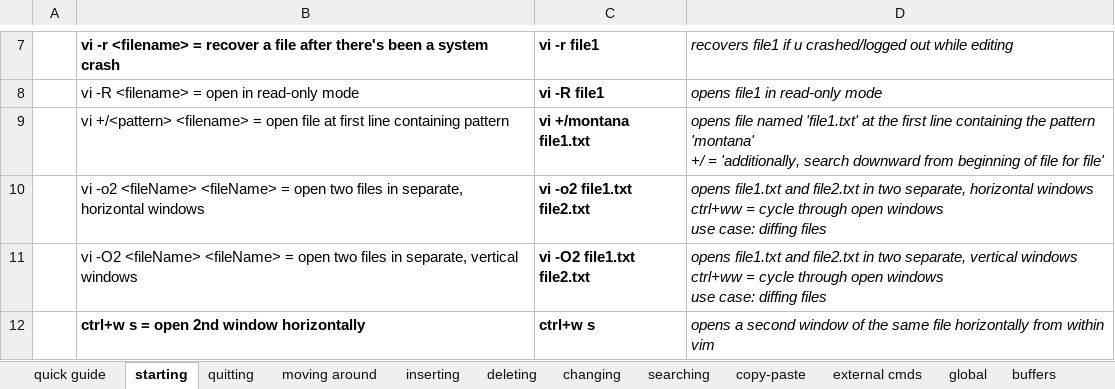
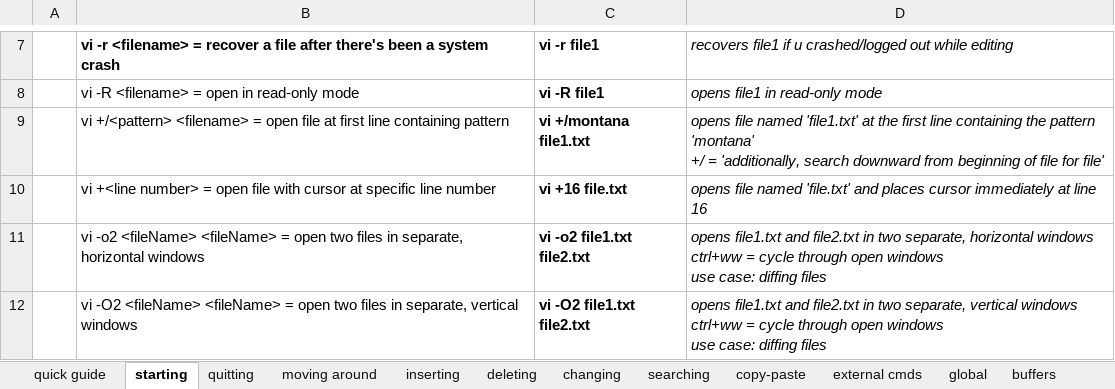
Before and after one commit to hoyle-timothy/vimMastery, an Excel workbook: vimMastery.xlsx, sheet starting, drawn as a sheet; only a part is shown, gaps mark what is left out; the shorter side is filled out with more unchanged rows; values as stored, in another font and other column widths than the file's, no borders; the diff names each change by its address in the sheet, - before the commit and + after, or states it on an @@ line.

Commit message:
1.3.24 changes

```diff
--- a/vimMastery.xlsx (sheet starting)
+++ b/vimMastery.xlsx (sheet starting)
+row 10:  | vi +<line number> = open file with cursor at specific line number | vi +16 file.txt | opens file named 'file.txt' and places cursor immediately at line 16
```
